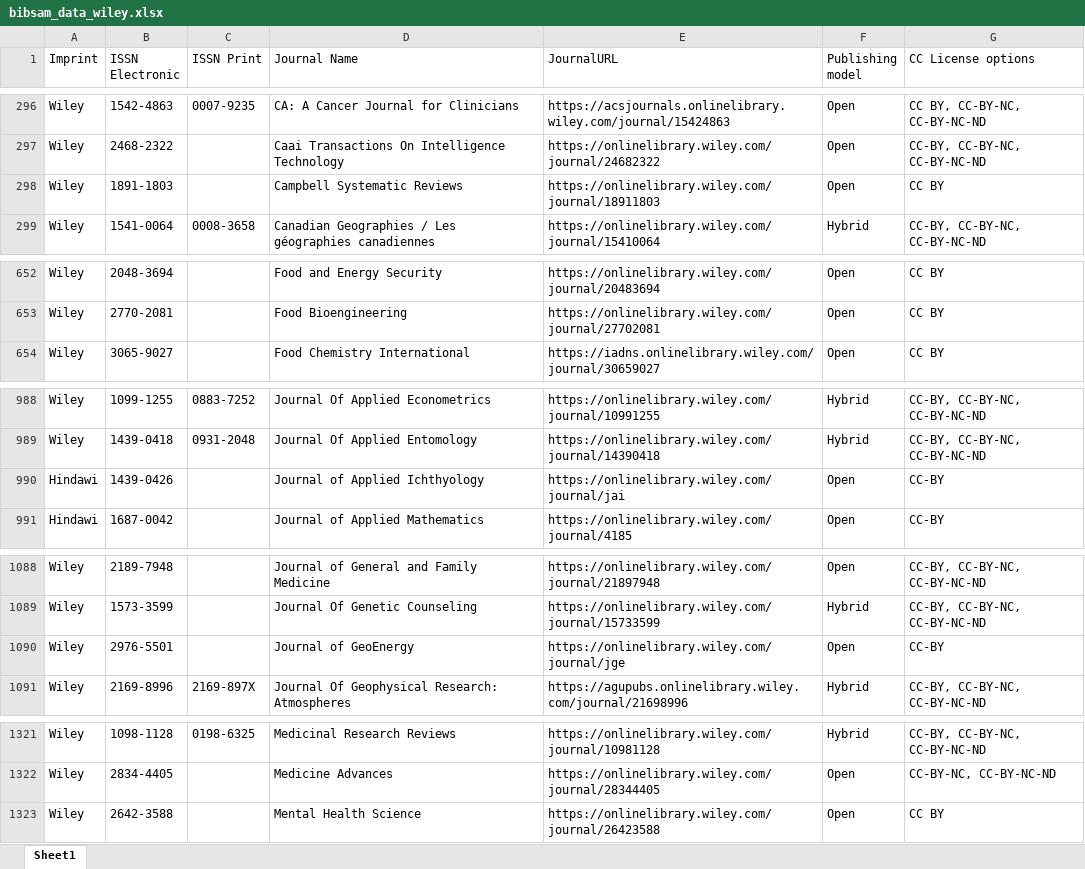
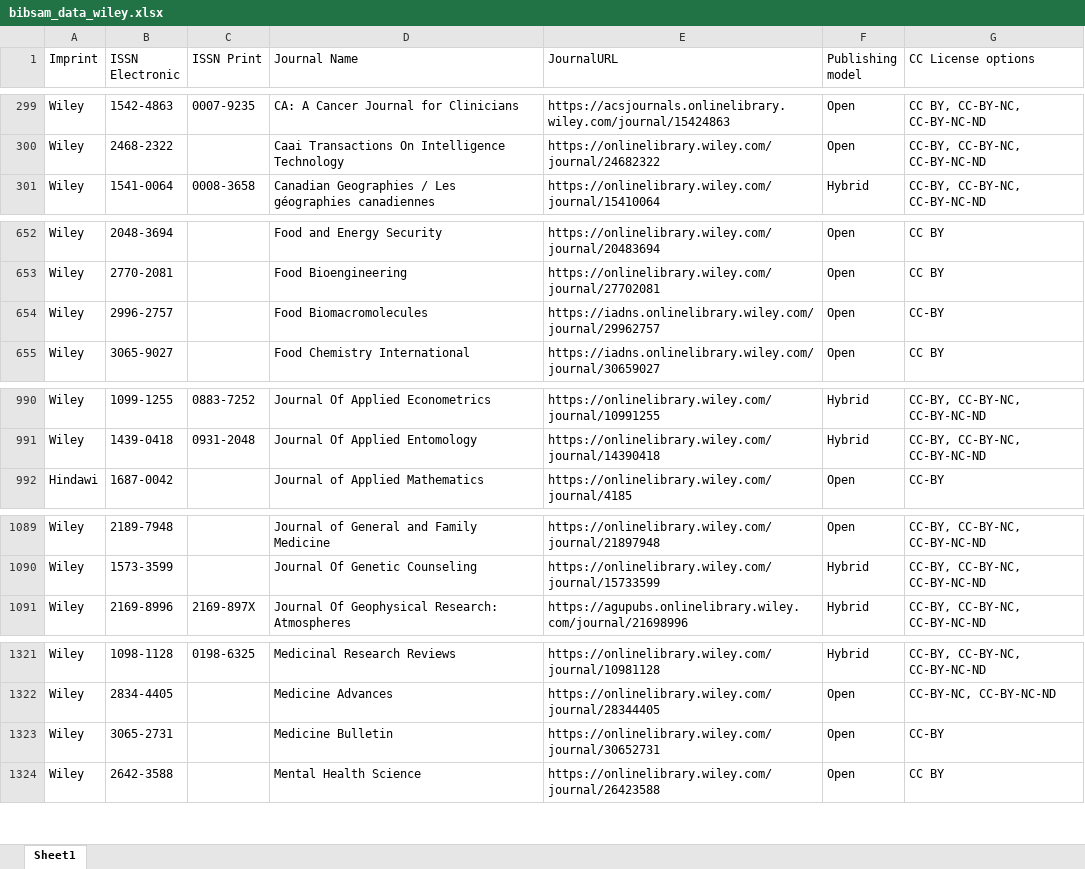
Before and after one commit to Kungbib/oa-tskr, an Excel workbook: Bibsam_tidskriftslistor/bibsam_data_wiley.xlsx, sheet Sheet1, drawn as a sheet; only a part is shown, gaps mark what is left out; values as stored, in another font and other column widths than the file's, no borders; table styles not drawn; removed rows and columns are numbered as before the commit, all else as after; the diff covers the shown part only; the diff names each change by its address in the sheet, - before the commit and + after, or states it on an @@ line.

```diff
--- a/Bibsam_tidskriftslistor/bibsam_data_wiley.xlsx (sheet Sheet1)
+++ b/Bibsam_tidskriftslistor/bibsam_data_wiley.xlsx (sheet Sheet1)
-row 298: Wiley | 1891-1803 |  | Campbell Systematic Reviews | https://onlinelibrary.wiley.com/journal/18911803 | Open | CC BY
+row 654: Wiley | 2996-2757 |  | Food Biomacromolecules | https://iadns.onlinelibrary.wiley.com/journal/29962757 | Open | CC-BY
-row 990: Hindawi | 1439-0426 |  | Journal of Applied Ichthyology | https://onlinelibrary.wiley.com/journal/jai | Open | CC-BY
-row 1090: Wiley | 2976-5501 |  | Journal of GeoEnergy | https://onlinelibrary.wiley.com/journal/jge | Open | CC-BY
+row 1323: Wiley | 3065-2731 |  | Medicine Bulletin | https://onlinelibrary.wiley.com/journal/30652731 | Open | CC-BY
```
Also changed, not shown: 13 added rows, 4 removed rows and 2 edited cells elsewhere in this sheet, Bibsam_tidskriftslistor/Uppdateringar/Tidskriftslistor_ändringar_2026.xlsx.
